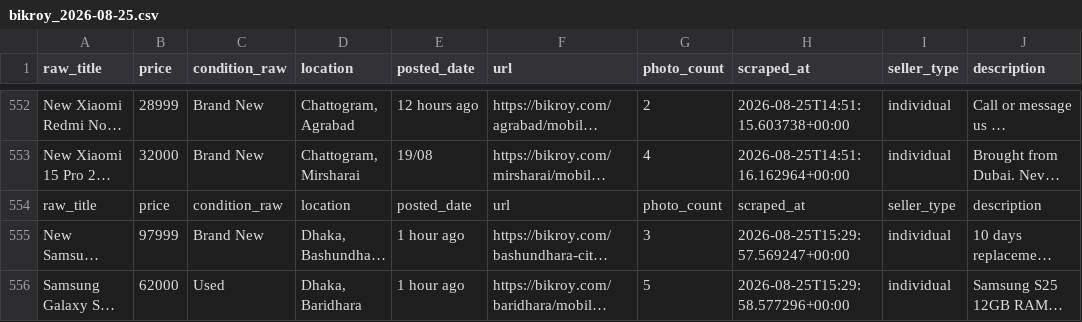
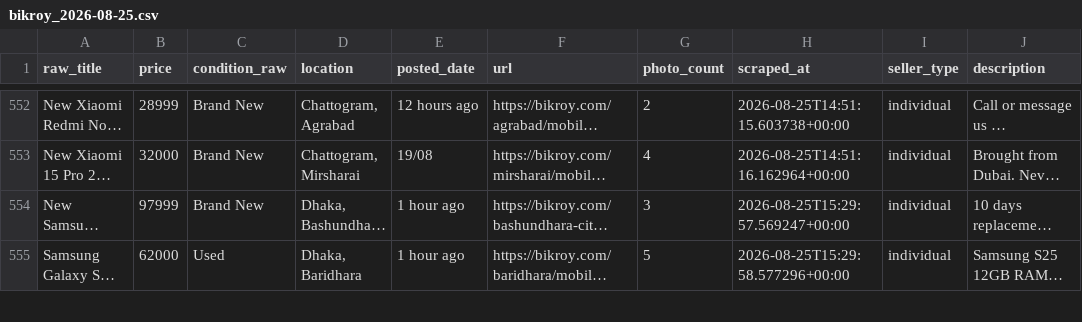
Before and after one commit to ashrafi007/BikroyLens-Used-Phone-Deal-Detector, a CSV file: data/bikroy_2026-08-25.csv, drawn as a sheet; only a part is shown, gaps mark what is left out; long unchanged cells end in …; the diff names each change by its address in the sheet, - before the commit and + after, or states it on an @@ line.

```diff
--- a/data/bikroy_2026-08-25.csv
+++ b/data/bikroy_2026-08-25.csv
-row 554: raw_title | price | condition_raw | location | posted_date | url | photo_count | scraped_at | seller_type | description
```
Also changed, not shown: 2 other files.
